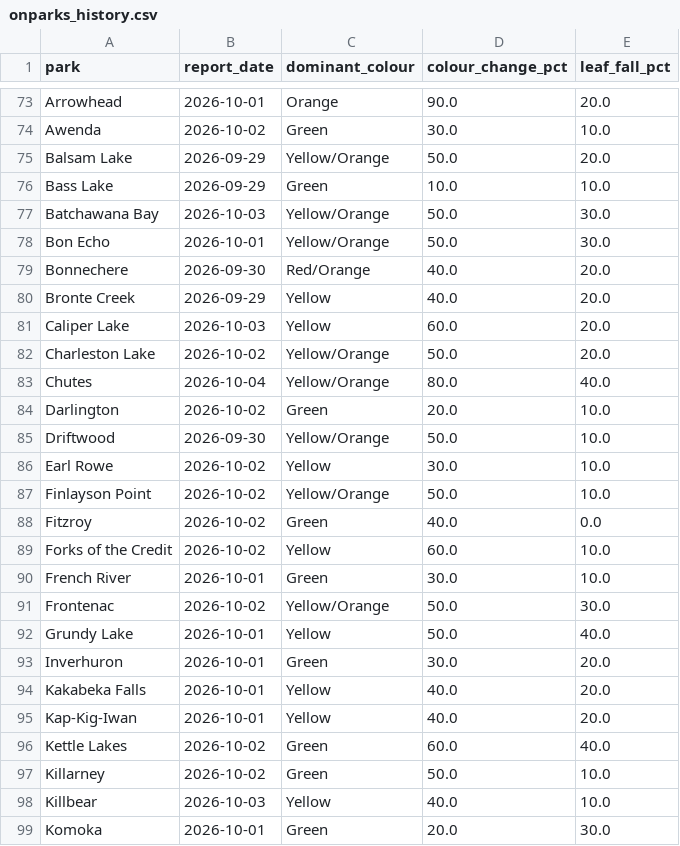
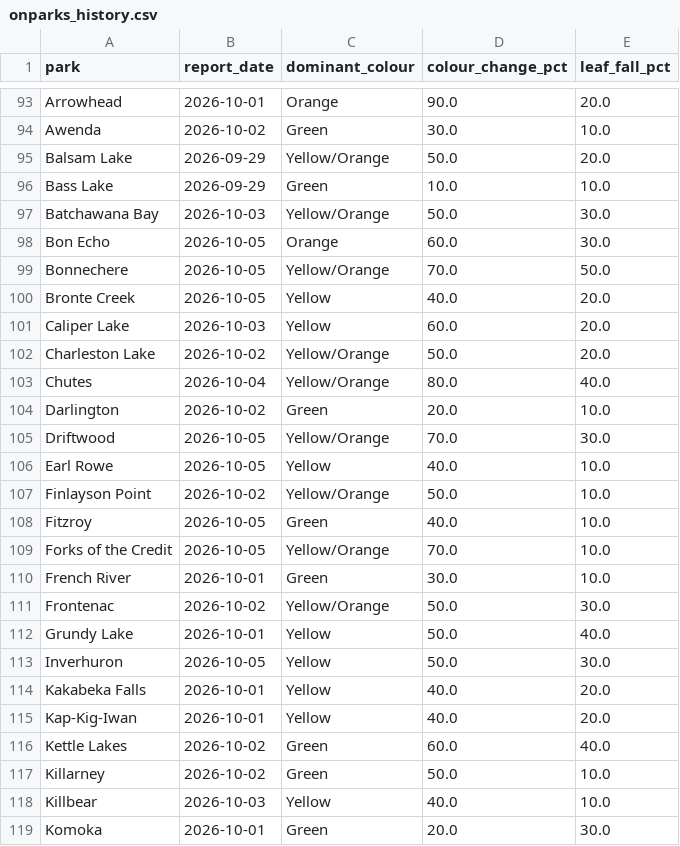
Before and after one commit to aaravindravi/rising_foliage, a CSV file: prototype/output/ground/onparks_history.csv, drawn as a sheet; only a part is shown, gaps mark what is left out; the diff covers the shown part only.

```diff
--- a/prototype/output/ground/onparks_history.csv
+++ b/prototype/output/ground/onparks_history.csv
@@ -77,5 +97,5 @@ Bass Lake,2026-09-29,Green,10.0,10.0
 Batchawana Bay,2026-10-03,Yellow/Orange,50.0,30.0
-Bon Echo,2026-10-01,Yellow/Orange,50.0,30.0
-Bonnechere,2026-09-30,Red/Orange,40.0,20.0
-Bronte Creek,2026-09-29,Yellow,40.0,20.0
+Bon Echo,2026-10-05,Orange,60.0,30.0
+Bonnechere,2026-10-05,Yellow/Orange,70.0,50.0
+Bronte Creek,2026-10-05,Yellow,40.0,20.0
 Caliper Lake,2026-10-03,Yellow,60.0,20.0
@@ -84,7 +104,7 @@ Chutes,2026-10-04,Yellow/Orange,80.0,40.0
 Darlington,2026-10-02,Green,20.0,10.0
-Driftwood,2026-09-30,Yellow/Orange,50.0,10.0
-Earl Rowe,2026-10-02,Yellow,30.0,10.0
+Driftwood,2026-10-05,Yellow/Orange,70.0,30.0
+Earl Rowe,2026-10-05,Yellow,40.0,10.0
 Finlayson Point,2026-10-02,Yellow/Orange,50.0,10.0
-Fitzroy,2026-10-02,Green,40.0,0.0
-Forks of the Credit,2026-10-02,Yellow,60.0,10.0
+Fitzroy,2026-10-05,Green,40.0,10.0
+Forks of the Credit,2026-10-05,Yellow/Orange,70.0,10.0
 French River,2026-10-01,Green,30.0,10.0
@@ -92,3 +112,3 @@ Frontenac,2026-10-02,Yellow/Orange,50.0,30.0
 Grundy Lake,2026-10-01,Yellow,50.0,40.0
-Inverhuron,2026-10-01,Green,30.0,20.0
+Inverhuron,2026-10-05,Yellow,50.0,30.0
 Kakabeka Falls,2026-10-01,Yellow,40.0,20.0
```
Also changed, not shown: 20 added rows, 1 moved row and 27 edited cells elsewhere in this file, 14 other files.
